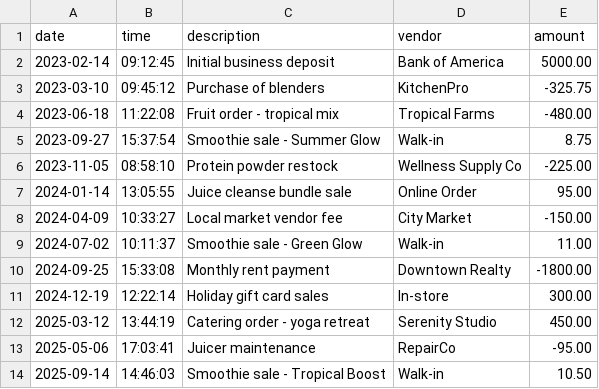
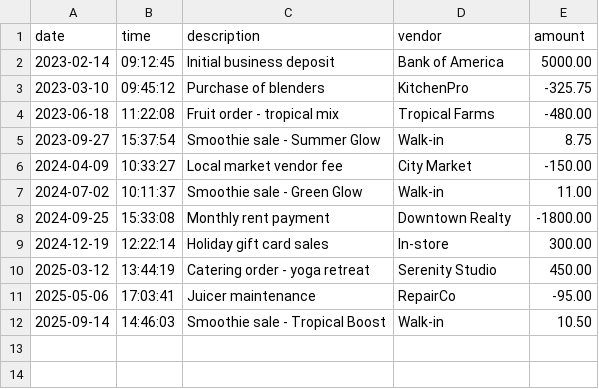
Before and after one commit to daliseb/AccountingLedger, a CSV file: transactions.csv, drawn as a sheet; the diff names each change by its address in the sheet, - before the commit and + after, or states it on an @@ line.

```diff
--- a/transactions.csv
+++ b/transactions.csv
-row 6: 2023-11-05 | 08:58:10 | Protein powder restock | Wellness Supply Co | -225.00
-row 7: 2024-01-14 | 13:05:55 | Juice cleanse bundle sale | Online Order | 95.00
```
Also changed, not shown: 2 other files.
